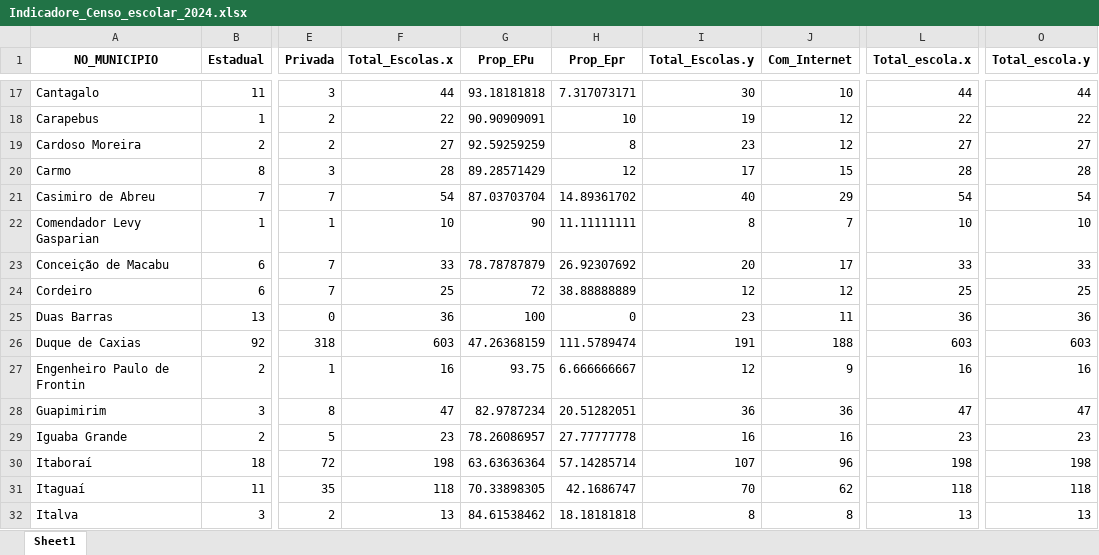
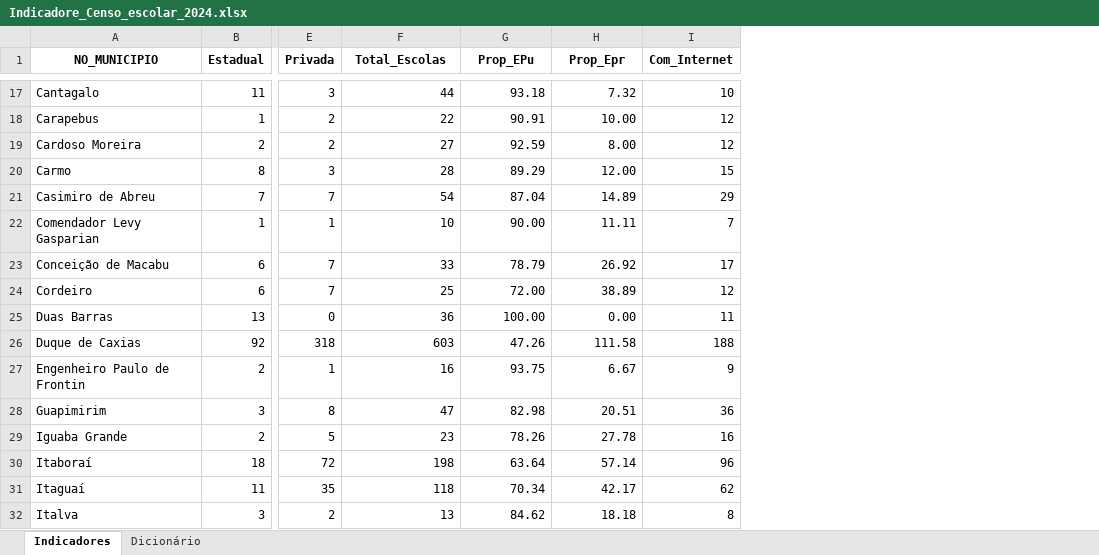
Before and after one commit to Fernandolso/Indicadores_censo_escolar, an Excel workbook: Indicadore_Censo_escolar_2024.xlsx, sheet Indicadores, drawn as a sheet; only a part is shown, gaps mark what is left out; values as stored, in another font and other column widths than the file's, no borders; the diff covers the shown part only; the diff names each change by its address in the sheet, - before the commit and + after, or states it on an @@ line.

Commit message:
Dicionário na planilha

```diff
--- a/Indicadore_Censo_escolar_2024.xlsx (sheet Indicadores)
+++ b/Indicadore_Censo_escolar_2024.xlsx (sheet Indicadores)
-sheet tab: Sheet1
+sheet tab: Indicadores
+sheet tab: Dicionário
-column I (Total_Escolas.y), rows 17-32: 30 | 19 | 23 | 17 | 40 | 8 | 20 | 12 | 23 | 191 | 12 | 36 | 16 | 107 | 70 | 8
-column L (Total_escola.x), rows 17-32: 44 | 22 | 27 | 28 | 54 | 10 | 33 | 25 | 36 | 603 | 16 | 47 | 23 | 198 | 118 | 13
-column O (Total_escola.y), rows 17-32: 44 | 22 | 27 | 28 | 54 | 10 | 33 | 25 | 36 | 603 | 16 | 47 | 23 | 198 | 118 | 13
-F1: Total_Escolas.x
+F1: Total_Escolas
-G17 (Prop_EPu): 93.18181818
+G17 (Prop_EPu): 93.18
-H17 (Prop_Epr): 7.317073171
+H17 (Prop_Epr): 7.32
-G18 (Prop_EPu): 90.90909091
+G18 (Prop_EPu): 90.91
-H18 (Prop_Epr): 10
+H18 (Prop_Epr): 10.00
-G19 (Prop_EPu): 92.59259259
+G19 (Prop_EPu): 92.59
-H19 (Prop_Epr): 8
+H19 (Prop_Epr): 8.00
-G20 (Prop_EPu): 89.28571429
+G20 (Prop_EPu): 89.29
-H20 (Prop_Epr): 12
+H20 (Prop_Epr): 12.00
-G21 (Prop_EPu): 87.03703704
+G21 (Prop_EPu): 87.04
-H21 (Prop_Epr): 14.89361702
+H21 (Prop_Epr): 14.89
-G22 (Prop_EPu): 90
+G22 (Prop_EPu): 90.00
-H22 (Prop_Epr): 11.11111111
+H22 (Prop_Epr): 11.11
-G23 (Prop_EPu): 78.78787879
+G23 (Prop_EPu): 78.79
-H23 (Prop_Epr): 26.92307692
+H23 (Prop_Epr): 26.92
-G24 (Prop_EPu): 72
+G24 (Prop_EPu): 72.00
-H24 (Prop_Epr): 38.88888889
+H24 (Prop_Epr): 38.89
-G25 (Prop_EPu): 100
+G25 (Prop_EPu): 100.00
-H25 (Prop_Epr): 0
+H25 (Prop_Epr): 0.00
-G26 (Prop_EPu): 47.26368159
+G26 (Prop_EPu): 47.26
-H26 (Prop_Epr): 111.5789474
+H26 (Prop_Epr): 111.58
-H27 (Prop_Epr): 6.666666667
+H27 (Prop_Epr): 6.67
-G28 (Prop_EPu): 82.9787234
+G28 (Prop_EPu): 82.98
-H28 (Prop_Epr): 20.51282051
+H28 (Prop_Epr): 20.51
-G29 (Prop_EPu): 78.26086957
+G29 (Prop_EPu): 78.26
-H29 (Prop_Epr): 27.77777778
+H29 (Prop_Epr): 27.78
-G30 (Prop_EPu): 63.63636364
+G30 (Prop_EPu): 63.64
-H30 (Prop_Epr): 57.14285714
+H30 (Prop_Epr): 57.14
-G31 (Prop_EPu): 70.33898305
+G31 (Prop_EPu): 70.34
-H31 (Prop_Epr): 42.1686747
+H31 (Prop_Epr): 42.17
-G32 (Prop_EPu): 84.61538462
+G32 (Prop_EPu): 84.62
-H32 (Prop_Epr): 18.18181818
+H32 (Prop_Epr): 18.18
```
Also changed, not shown: 147 edited cells elsewhere in this sheet.
